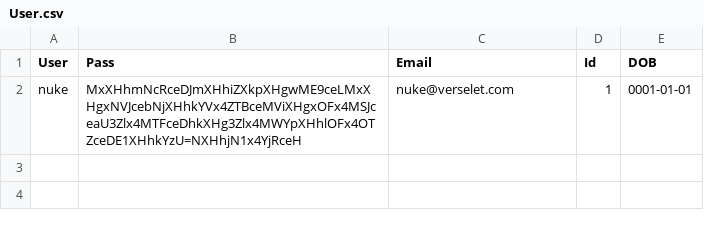
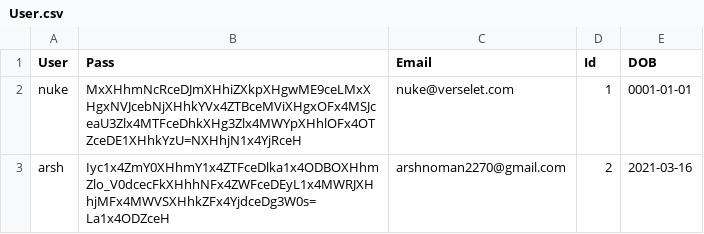
Before and after one commit to kingjuno/Verselet-1, a CSV file: User.csv, drawn as a sheet.

```diff
--- a/User.csv
+++ b/User.csv
@@ -2 +2,2 @@ User,Pass,Email,Id,DOB
 nuke,MxXHhmNcRceDJmXHhiZXkpXHgwME9ceLMxXHgxNVJcebNjXHhkYVx4ZTBceMViXHgxOFx4MSJceaU3Zlx4MTFceDhkXHg3Zlx4MWYpXHhlOFx4OTZceDE1XHhkYzU=NXHhjN1x4YjRceH,nuke@verselet.com,1,0001-01-01
+arsh,Iyc1x4ZmY0XHhmY1x4ZTFceDlka1x4ODBOXHhmZlo_V0dcecFkXHhhNFx4ZWFceDEyL1x4MWRJXHhjMFx4MWVSXHhkZFx4YjdceDg3W0s=La1x4ODZceH,arshnoman2270@gmail.com,2,2021-03-16
```
Also changed, not shown: 4 other files.
